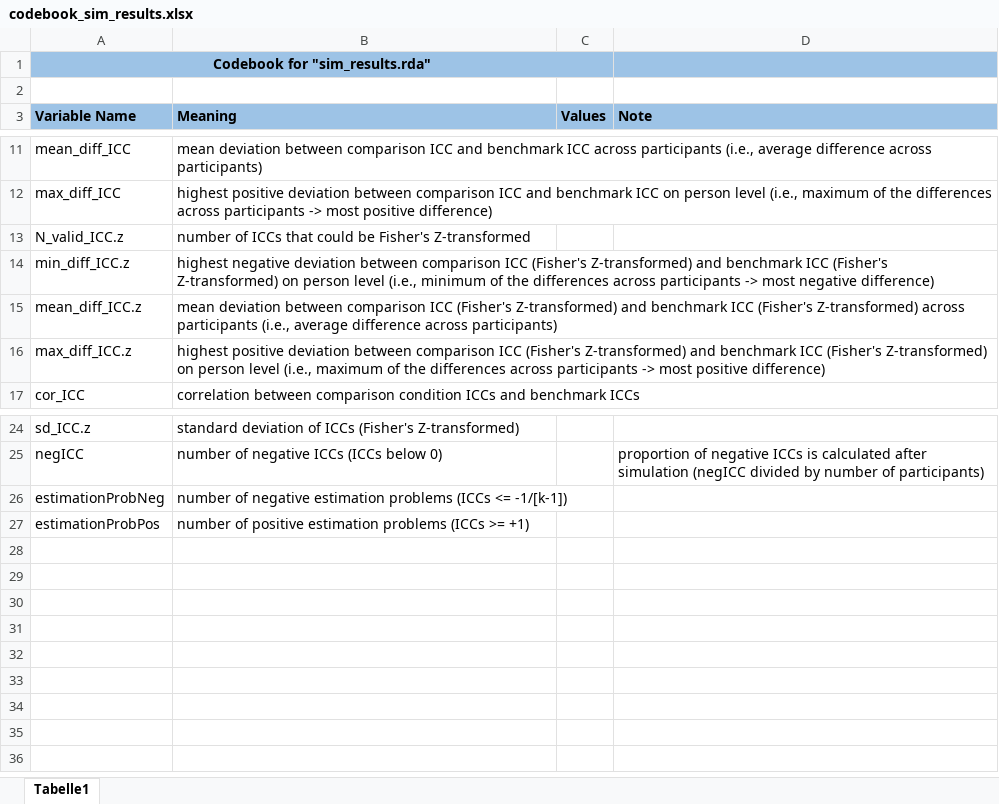
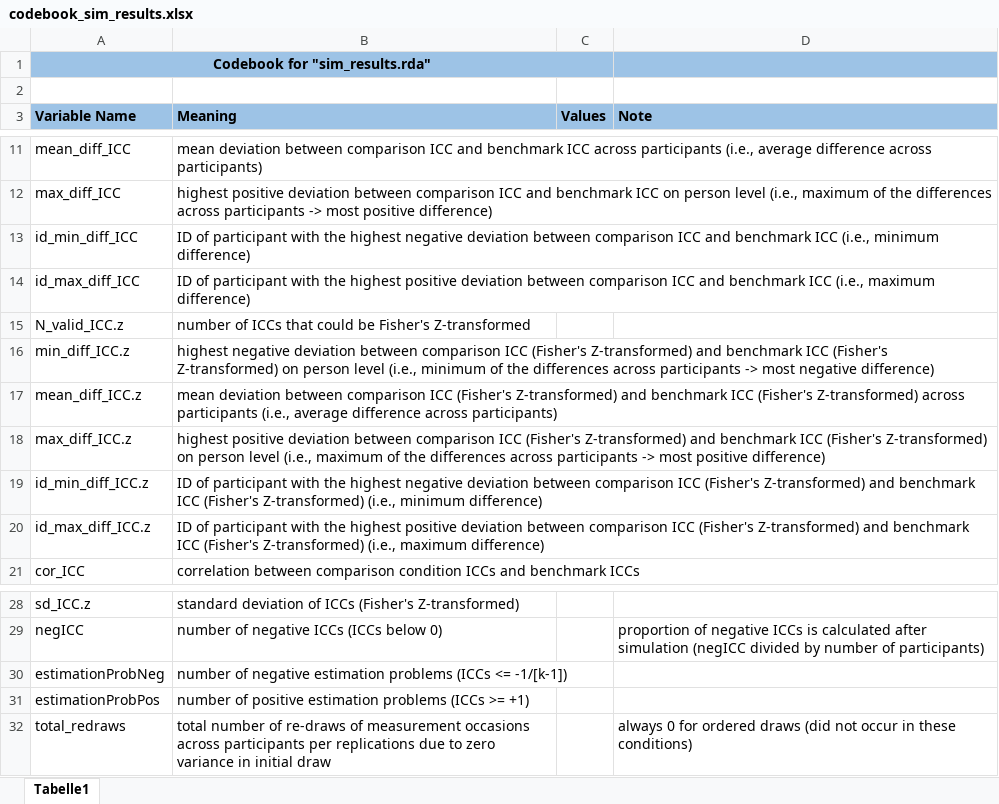
Before and after one commit to standard-error/ED_trustworthiness, an Excel workbook: results/codebooks/codebook_sim_results.xlsx, sheet Tabelle1, drawn as a sheet; only a part is shown, gaps mark what is left out; values as stored, in another font and other column widths than the file's, no borders; the diff names each change by its address in the sheet, - before the commit and + after, or states it on an @@ line.

Commit message:
added nr. of total re-draws; added which participants deviate most from benchmark; updated codebook

```diff
--- a/results/codebooks/codebook_sim_results.xlsx (sheet Tabelle1)
+++ b/results/codebooks/codebook_sim_results.xlsx (sheet Tabelle1)
+row 13: id_min_diff_ICC | ID of participant with the highest negative deviation between comparison ICC and benchmark ICC (i.e., minimum difference)
+row 14: id_max_diff_ICC | ID of participant with the highest positive deviation between comparison ICC and benchmark ICC (i.e., maximum difference)
+row 19: id_min_diff_ICC.z | ID of participant with the highest negative deviation between comparison ICC (Fisher's Z-transformed) and benchmark ICC (Fisher's Z-transformed) (i.e., minimum difference)
+row 20: id_max_diff_ICC.z | ID of participant with the highest positive deviation between comparison ICC (Fisher's Z-transformed) and benchmark ICC (Fisher's Z-transformed) (i.e., maximum difference)
+row 32: total_redraws | total number of re-draws of measurement occasions across participants per replications due to zero variance in initial draw |  | always 0 for ordered draws (did not occur in these conditions)
```
Also changed, not shown: 45 other files.
